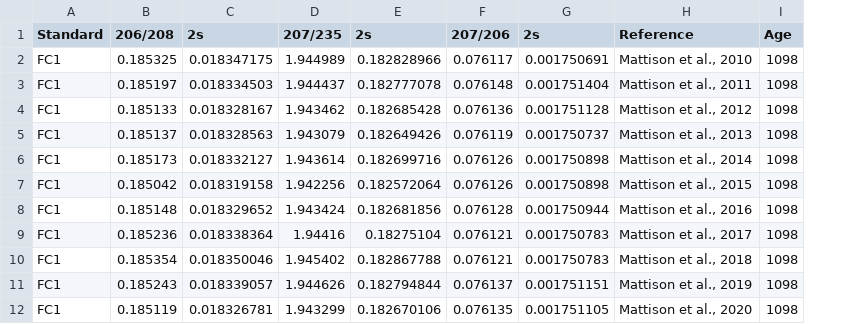
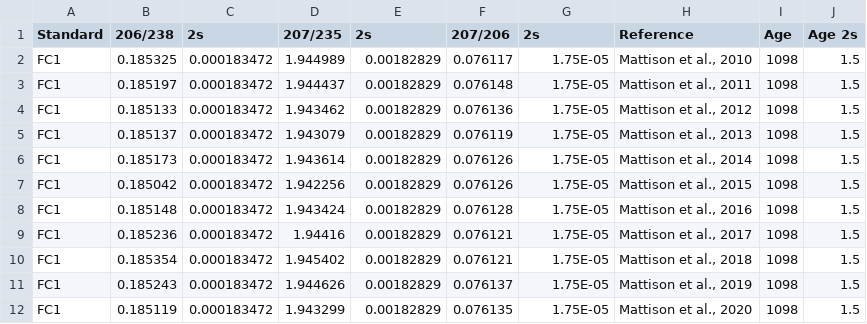
Before and after one commit to danielbabin/Zircon_Standards, a CSV file: Supplementary Data/standards_composition.csv, drawn as a sheet; only a part is shown; the diff covers the shown part only; the diff names each change by its address in the sheet, - before the commit and + after, or states it on an @@ line.

```diff
--- a/Supplementary Data/standards_composition.csv
+++ b/Supplementary Data/standards_composition.csv
+column J (Age 2s), rows 2-12: all 1.5
-B1: 206/208
+B1: 206/238
-C2 (2s): 0.018347175
+C2 (2s): 0.000183472
-E2 (2s): 0.182828966
+E2 (2s): 0.00182829
-G2 (2s): 0.001750691
+G2 (2s): 1.75E-05
-C3 (2s): 0.018334503
+C3 (2s): 0.000183472
-E3 (2s): 0.182777078
+E3 (2s): 0.00182829
-G3 (2s): 0.001751404
+G3 (2s): 1.75E-05
-C4 (2s): 0.018328167
+C4 (2s): 0.000183472
-E4 (2s): 0.182685428
+E4 (2s): 0.00182829
-G4 (2s): 0.001751128
+G4 (2s): 1.75E-05
-C5 (2s): 0.018328563
+C5 (2s): 0.000183472
-E5 (2s): 0.182649426
+E5 (2s): 0.00182829
-G5 (2s): 0.001750737
+G5 (2s): 1.75E-05
-C6 (2s): 0.018332127
+C6 (2s): 0.000183472
-E6 (2s): 0.182699716
+E6 (2s): 0.00182829
-G6:G7 (2s): 0.001750898
+G6:G7 (2s): 1.75E-05
-C7 (2s): 0.018319158
+C7 (2s): 0.000183472
-E7 (2s): 0.182572064
+E7 (2s): 0.00182829
-C8 (2s): 0.018329652
+C8 (2s): 0.000183472
-E8 (2s): 0.182681856
+E8 (2s): 0.00182829
-G8 (2s): 0.001750944
+G8 (2s): 1.75E-05
-C9 (2s): 0.018338364
+C9 (2s): 0.000183472
-E9 (2s): 0.18275104
+E9 (2s): 0.00182829
-G9:G10 (2s): 0.001750783
+G9:G10 (2s): 1.75E-05
-C10 (2s): 0.018350046
+C10 (2s): 0.000183472
-E10 (2s): 0.182867788
+E10 (2s): 0.00182829
-C11 (2s): 0.018339057
+C11 (2s): 0.000183472
-E11 (2s): 0.182794844
+E11 (2s): 0.00182829
-G11 (2s): 0.001751151
+G11 (2s): 1.75E-05
-C12 (2s): 0.018326781
+C12 (2s): 0.000183472
-E12 (2s): 0.182670106
+E12 (2s): 0.00182829
-G12 (2s): 0.001751105
+G12 (2s): 1.75E-05
```
Also changed, not shown: 99 edited cells elsewhere in this file, 4 other files.
